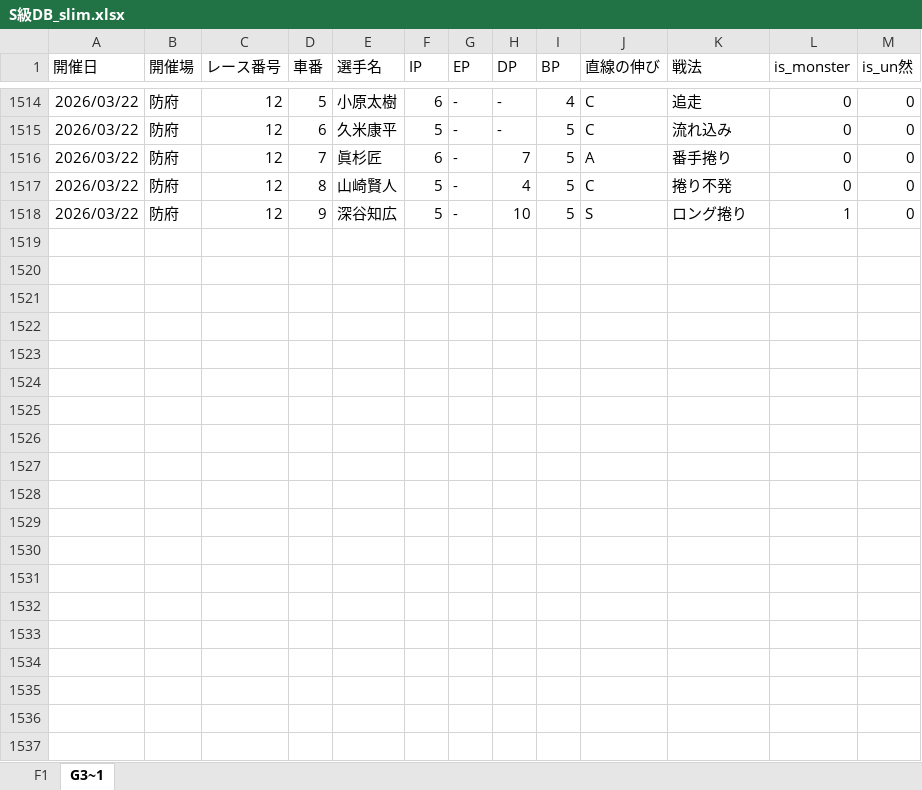
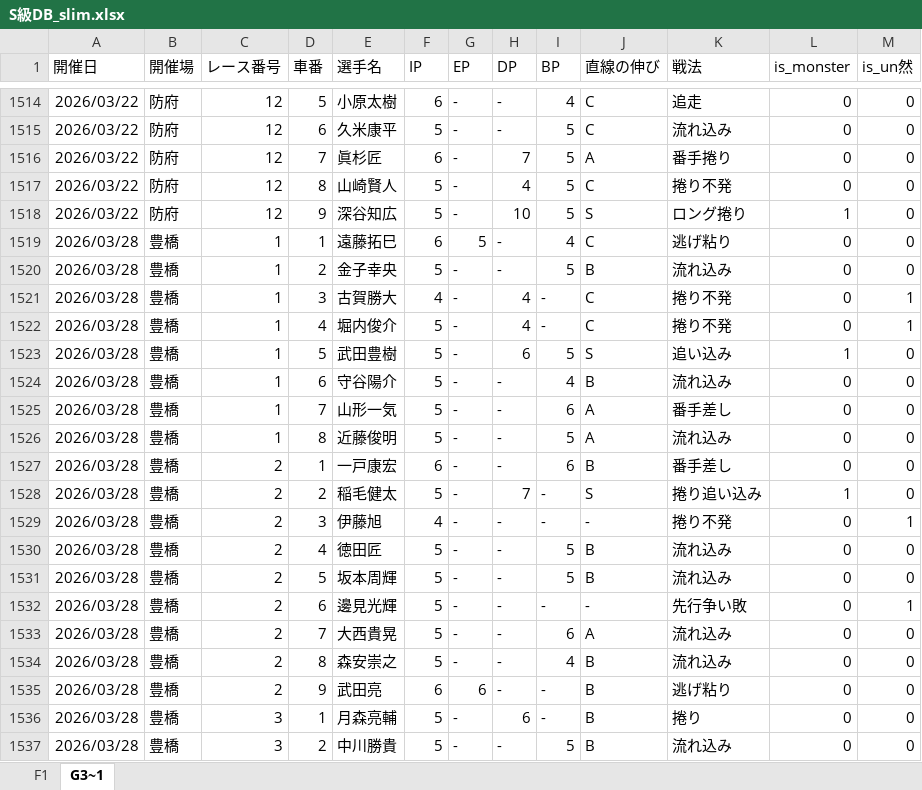
Before and after one commit to exnull0511-create/pdca, an Excel workbook: data/S級DB_slim.xlsx, sheet G3~1, drawn as a sheet; only a part is shown, gaps mark what is left out; values as stored, in another font and other column widths than the file's, no borders; charts and pictures not drawn; the diff covers the shown part only; the diff names each change by its address in the sheet, - before the commit and + after, or states it on an @@ line.

```diff
--- a/data/S級DB_slim.xlsx (sheet G3~1)
+++ b/data/S級DB_slim.xlsx (sheet G3~1)
+row 1519: 2026/03/28 | 豊橋 | 1 | 1 | 遠藤拓巳 | 6 | 5 | - | 4 | C | 逃げ粘り | 0 | 0
+row 1520: 2026/03/28 | 豊橋 | 1 | 2 | 金子幸央 | 5 | - | - | 5 | B | 流れ込み | 0 | 0
+row 1521: 2026/03/28 | 豊橋 | 1 | 3 | 古賀勝大 | 4 | - | 4 | - | C | 捲り不発 | 0 | 1
+row 1522: 2026/03/28 | 豊橋 | 1 | 4 | 堀内俊介 | 5 | - | 4 | - | C | 捲り不発 | 0 | 1
+row 1523: 2026/03/28 | 豊橋 | 1 | 5 | 武田豊樹 | 5 | - | 6 | 5 | S | 追い込み | 1 | 0
+row 1524: 2026/03/28 | 豊橋 | 1 | 6 | 守谷陽介 | 5 | - | - | 4 | B | 流れ込み | 0 | 0
+row 1525: 2026/03/28 | 豊橋 | 1 | 7 | 山形一気 | 5 | - | - | 6 | A | 番手差し | 0 | 0
+row 1526: 2026/03/28 | 豊橋 | 1 | 8 | 近藤俊明 | 5 | - | - | 5 | A | 流れ込み | 0 | 0
+row 1527: 2026/03/28 | 豊橋 | 2 | 1 | 一戸康宏 | 6 | - | - | 6 | B | 番手差し | 0 | 0
+row 1528: 2026/03/28 | 豊橋 | 2 | 2 | 稲毛健太 | 5 | - | 7 | - | S | 捲り追い込み | 1 | 0
+row 1529: 2026/03/28 | 豊橋 | 2 | 3 | 伊藤旭 | 4 | - | - | - | - | 捲り不発 | 0 | 1
+row 1530: 2026/03/28 | 豊橋 | 2 | 4 | 徳田匠 | 5 | - | - | 5 | B | 流れ込み | 0 | 0
+row 1531: 2026/03/28 | 豊橋 | 2 | 5 | 坂本周輝 | 5 | - | - | 5 | B | 流れ込み | 0 | 0
+row 1532: 2026/03/28 | 豊橋 | 2 | 6 | 邊見光輝 | 5 | - | - | - | - | 先行争い敗 | 0 | 1
+row 1533: 2026/03/28 | 豊橋 | 2 | 7 | 大西貴晃 | 5 | - | - | 6 | A | 流れ込み | 0 | 0
+row 1534: 2026/03/28 | 豊橋 | 2 | 8 | 森安崇之 | 5 | - | - | 4 | B | 流れ込み | 0 | 0
+row 1535: 2026/03/28 | 豊橋 | 2 | 9 | 武田亮 | 6 | 6 | - | - | B | 逃げ粘り | 0 | 0
+row 1536: 2026/03/28 | 豊橋 | 3 | 1 | 月森亮輔 | 5 | - | 6 | - | B | 捲り | 0 | 0
+row 1537: 2026/03/28 | 豊橋 | 3 | 2 | 中川勝貴 | 5 | - | - | 5 | B | 流れ込み | 0 | 0
```
Also changed, not shown: 88 added rows elsewhere in this sheet, sheet F1, 1 other file.
